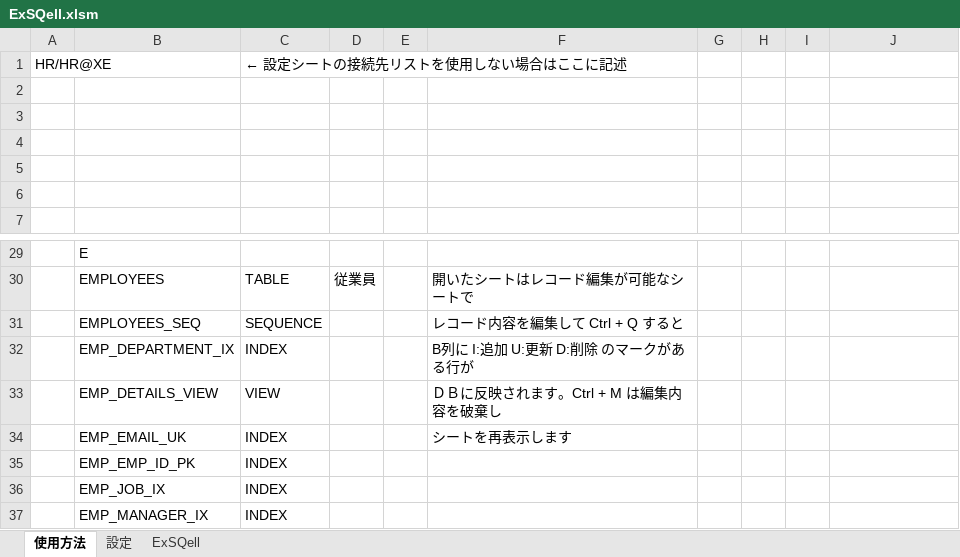
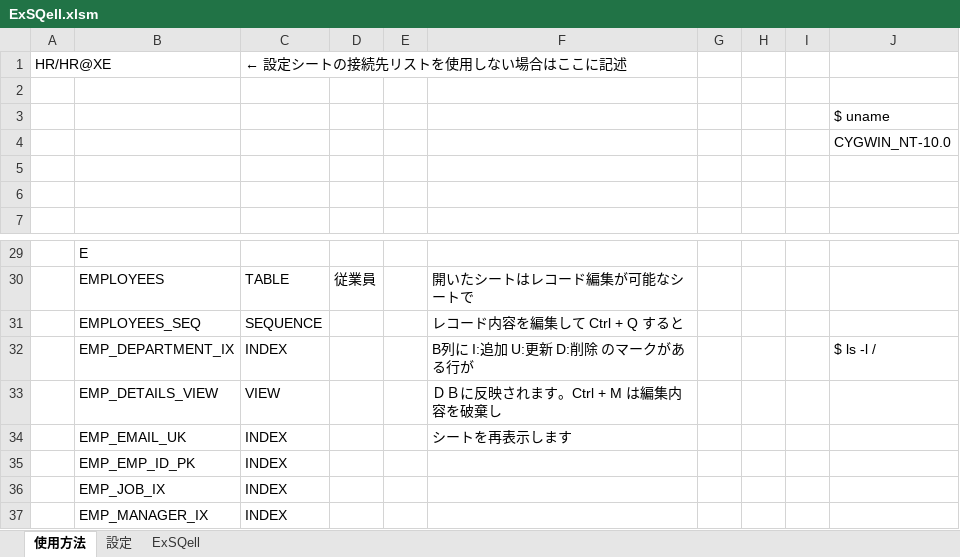
Before and after one commit to nmrmsys/ExSQell, an Excel workbook: ExSQell.xlsm, sheet 使用方法, drawn as a sheet; only a part is shown, gaps mark what is left out; values as stored, in another font and other column widths than the file's, no borders; charts and pictures not drawn; the diff names each change by its address in the sheet, - before the commit and + after, or states it on an @@ line.

Commit message:
unameでの実行環境判別、シェルからファイルリダイレクト

```diff
--- a/ExSQell.xlsm (sheet 使用方法)
+++ b/ExSQell.xlsm (sheet 使用方法)
-J3: (empty)
+J3: $ uname
-J4: (empty)
+J4: CYGWIN_NT-10.0
-J32: (empty)
+J32: $ ls -l /
```
Also changed, not shown: sheet 設定, charts or pictures, 1 other file.
